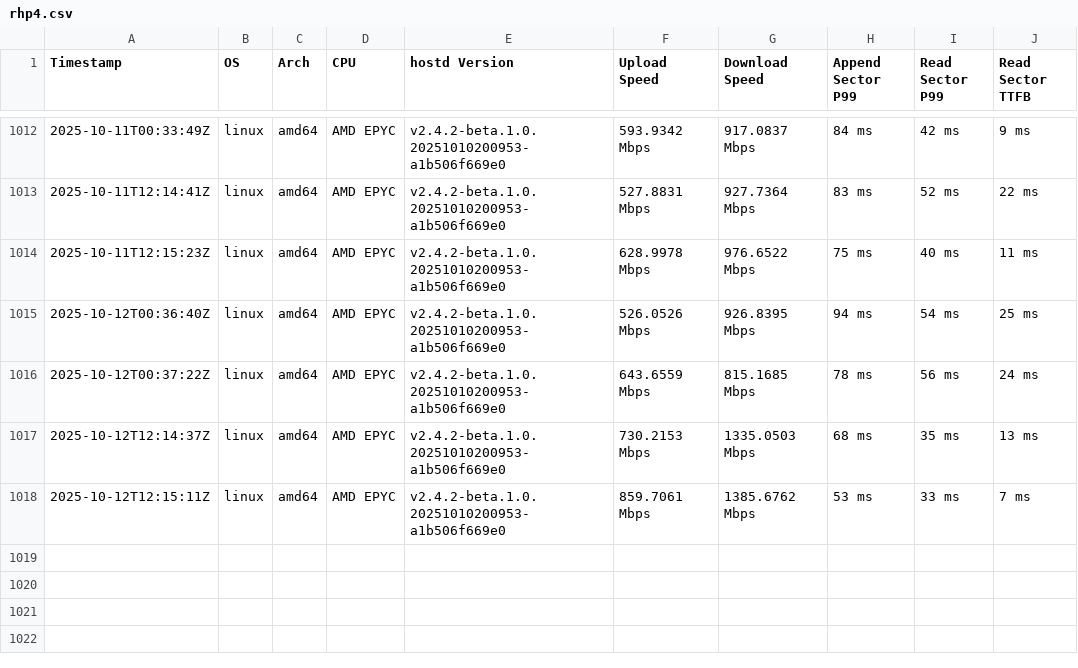
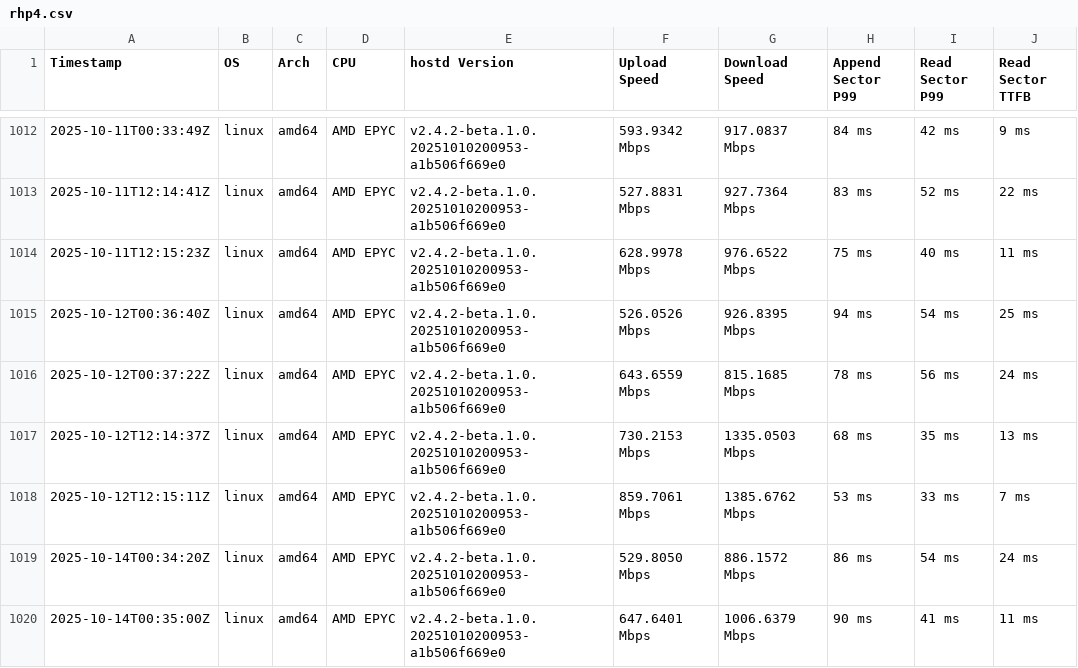
Before and after one commit to SiaFoundation/benchmark, a CSV file: results/rhp4.csv, drawn as a sheet; only a part is shown, gaps mark what is left out; the diff names each change by its address in the sheet, - before the commit and + after, or states it on an @@ line.

```diff
--- a/results/rhp4.csv
+++ b/results/rhp4.csv
+row 1019: 2025-10-14T00:34:20Z | linux | amd64 | AMD EPYC | v2.4.2-beta.1.0.20251010200953-a1b506f669e0 | 529.8050 Mbps | 886.1572 Mbps | 86 ms | 54 ms | 24 ms
+row 1020: 2025-10-14T00:35:00Z | linux | amd64 | AMD EPYC | v2.4.2-beta.1.0.20251010200953-a1b506f669e0 | 647.6401 Mbps | 1006.6379 Mbps | 90 ms | 41 ms | 11 ms
```
Also changed, not shown: results/e2e.csv, results/rhp4.quic.csv.
